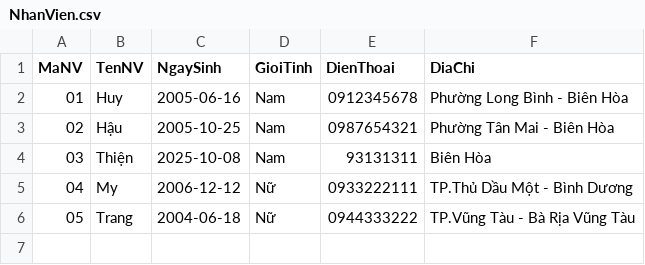
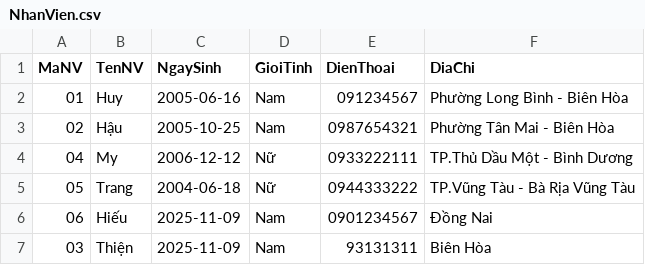
Before and after one commit to gounchy/QuanLiBanHang, a CSV file: Hoá Đơn Bán Hàng/SanPham/NhanVien.csv, drawn as a sheet.

```diff
--- a/Hoá Đơn Bán Hàng/SanPham/NhanVien.csv
+++ b/Hoá Đơn Bán Hàng/SanPham/NhanVien.csv
@@ -1,6 +1,7 @@
 MaNV,TenNV,NgaySinh,GioiTinh,DienThoai,DiaChi
-01,Huy,2005-06-16,Nam,0912345678,Phường Long Bình - Biên Hòa
+01,Huy,2005-06-16,Nam,091234567,Phường Long Bình - Biên Hòa
 02,Hậu,2005-10-25,Nam,0987654321,Phường Tân Mai - Biên Hòa
-03,Thiện,2025-10-08,Nam,93131311,Biên Hòa
 04,My,2006-12-12,Nữ,0933222111,TP.Thủ Dầu Một - Bình Dương
 05,Trang,2004-06-18,Nữ,0944333222,TP.Vũng Tàu - Bà Rịa Vũng Tàu
+06,Hiếu,2025-11-09,Nam,0901234567,Đồng Nai
+03,Thiện,2025-11-09,Nam,93131311,Biên Hòa
```
Also changed, not shown: Hoá Đơn Bán Hàng/SanPham/HoaDon.csv, Hoá Đơn Bán Hàng/SanPham/SanPham.csv, 23 other files.
